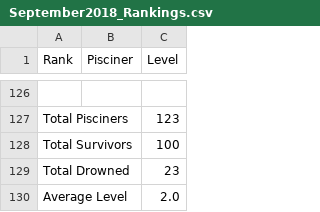
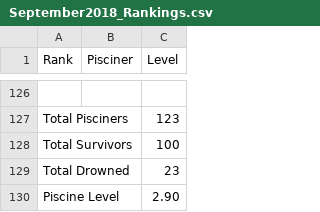
Before and after one commit to AymenTM/42-C-Piscine-Rankings, a CSV file: September2018_Rankings.csv, drawn as a sheet; only a part is shown, gaps mark what is left out.

```diff
--- a/September2018_Rankings.csv
+++ b/September2018_Rankings.csv
@@ -129,2 +129,2 @@ Total Survivors,,100
 Total Drowned,,23
-Average Level,,2.0
+Piscine Level,,2.90
```
Also changed, not shown: October2018_Rankings.csv, 3 other files.
